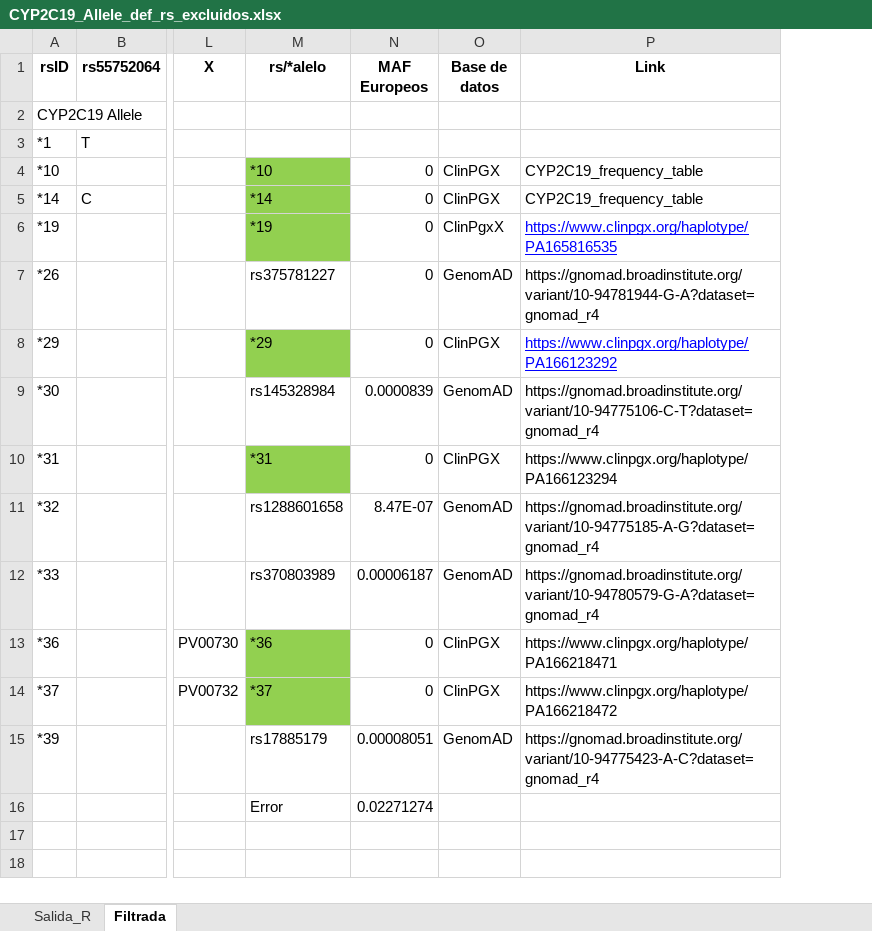
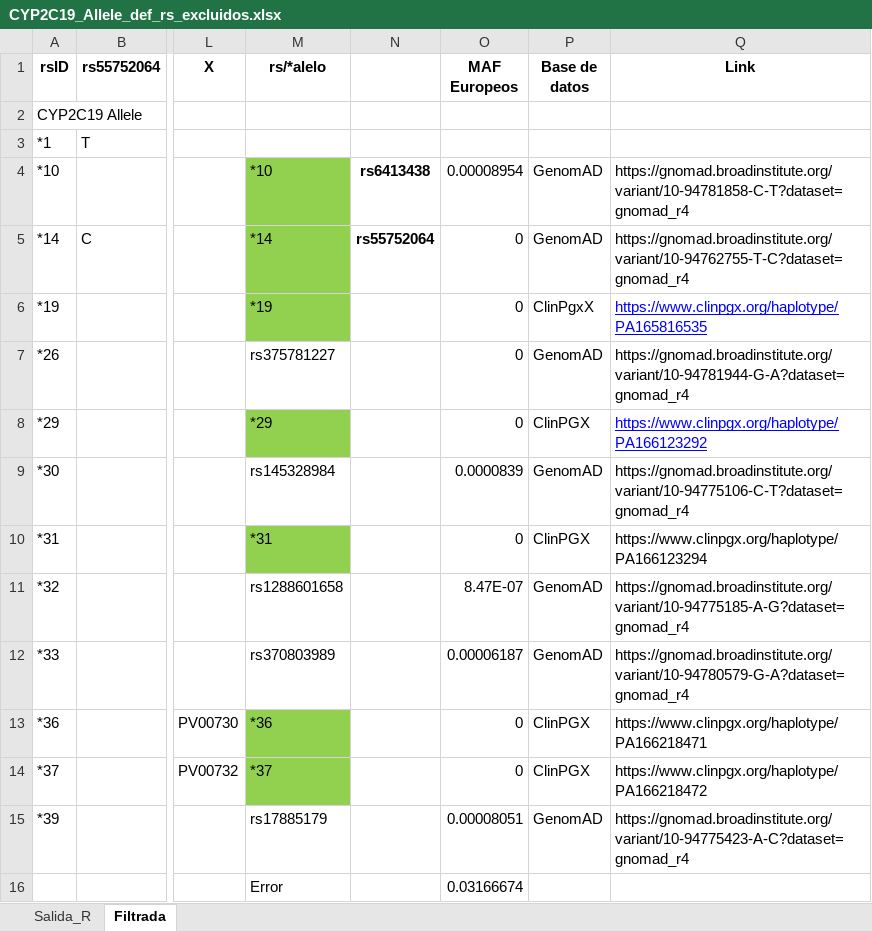
Before and after one commit to dianabar23/TFM_GenoStaR, an Excel workbook: CYP2C19/CYP2C19_Allele_def_rs_excluidos.xlsx, sheet Filtrada, drawn as a sheet; only a part is shown, gaps mark what is left out; values as stored, in another font and other column widths than the file's, no borders; addresses are those after the commit; the diff names each change by its address in the sheet, - before the commit and + after, or states it on an @@ line.

```diff
--- a/CYP2C19/CYP2C19_Allele_def_rs_excluidos.xlsx (sheet Filtrada)
+++ b/CYP2C19/CYP2C19_Allele_def_rs_excluidos.xlsx (sheet Filtrada)
+column N, rows 4-5: rs6413438 | rs55752064
-O4 (MAF Europeos): 0
+O4 (MAF Europeos): 0.00008954
-P4:P5 (Base de datos): ClinPGX
+P4:P5 (Base de datos): GenomAD
-Q4 (Link): CYP2C19_frequency_table
+Q4 (Link): https://gnomad.broadinstitute.org/variant/10-94781858-C-T?dataset=gnomad_r4
-Q5 (Link): CYP2C19_frequency_table
+Q5 (Link): https://gnomad.broadinstitute.org/variant/10-94762755-T-C?dataset=gnomad_r4
-O16 (MAF Europeos): 0.02271274
+O16 (MAF Europeos): 0.03166674
```
Also changed, not shown: CYP2C9/CYP2C9_Allele_def_rs_excluidos.xlsx, CYP3A5/CYP3A5_Allele_def_rs_excluidos.xlsx, 10 other files.
